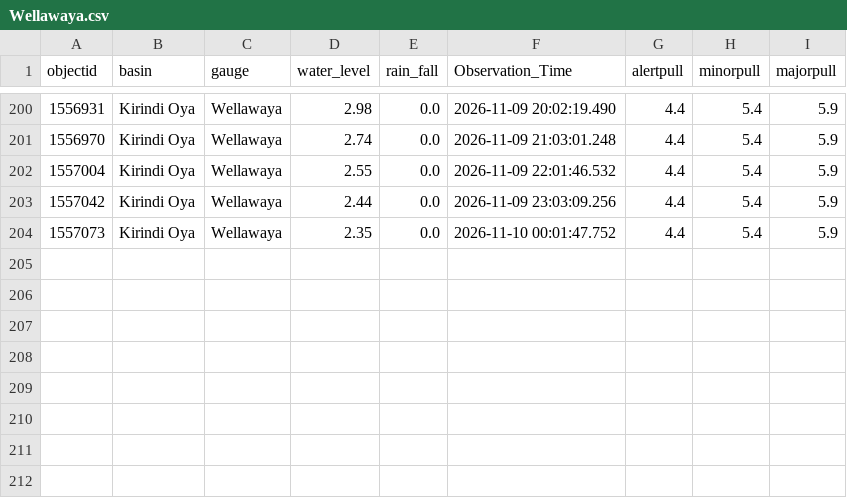
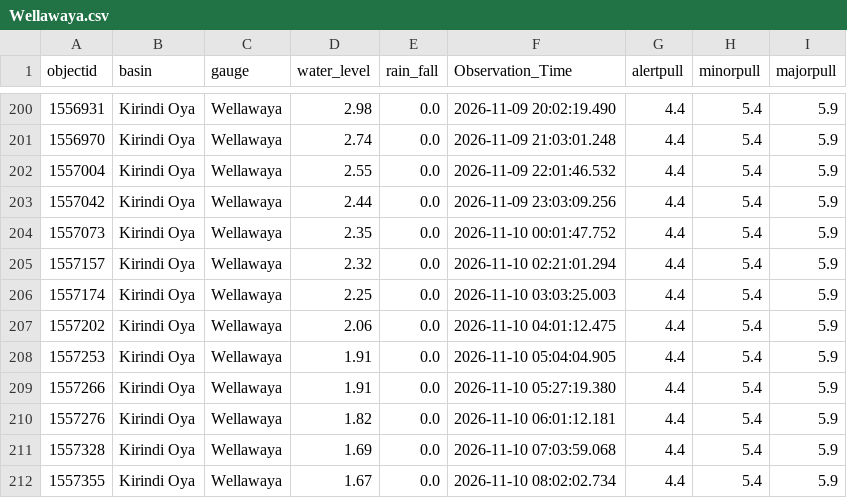
Before and after one commit to lokithasendila/CascadeRisk-Project, a CSV file: Station_Rainfall_CSVs/Wellawaya.csv, drawn as a sheet; only a part is shown, gaps mark what is left out; the diff names each change by its address in the sheet, - before the commit and + after, or states it on an @@ line.

```diff
--- a/Station_Rainfall_CSVs/Wellawaya.csv
+++ b/Station_Rainfall_CSVs/Wellawaya.csv
+row 205: 1557157 | Kirindi Oya | Wellawaya | 2.32 | 0.0 | 2026-11-10 02:21:01.294 | 4.4 | 5.4 | 5.9
+row 206: 1557174 | Kirindi Oya | Wellawaya | 2.25 | 0.0 | 2026-11-10 03:03:25.003 | 4.4 | 5.4 | 5.9
+row 207: 1557202 | Kirindi Oya | Wellawaya | 2.06 | 0.0 | 2026-11-10 04:01:12.475 | 4.4 | 5.4 | 5.9
+row 208: 1557253 | Kirindi Oya | Wellawaya | 1.91 | 0.0 | 2026-11-10 05:04:04.905 | 4.4 | 5.4 | 5.9
+row 209: 1557266 | Kirindi Oya | Wellawaya | 1.91 | 0.0 | 2026-11-10 05:27:19.380 | 4.4 | 5.4 | 5.9
+row 210: 1557276 | Kirindi Oya | Wellawaya | 1.82 | 0.0 | 2026-11-10 06:01:12.181 | 4.4 | 5.4 | 5.9
+row 211: 1557328 | Kirindi Oya | Wellawaya | 1.69 | 0.0 | 2026-11-10 07:03:59.068 | 4.4 | 5.4 | 5.9
+row 212: 1557355 | Kirindi Oya | Wellawaya | 1.67 | 0.0 | 2026-11-10 08:02:02.734 | 4.4 | 5.4 | 5.9
```
Also changed, not shown: Station_Rainfall_CSVs/Magura.csv, Station_Rainfall_CSVs/Nagalagam_Street.csv, 37 other files.
